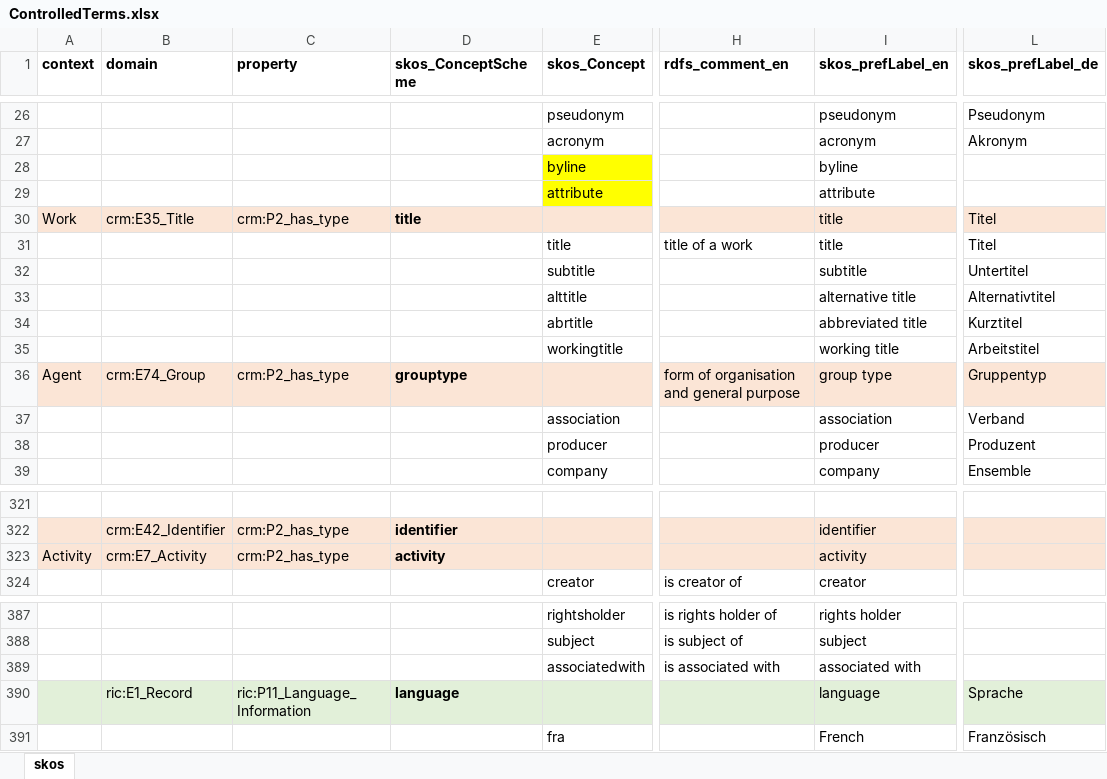
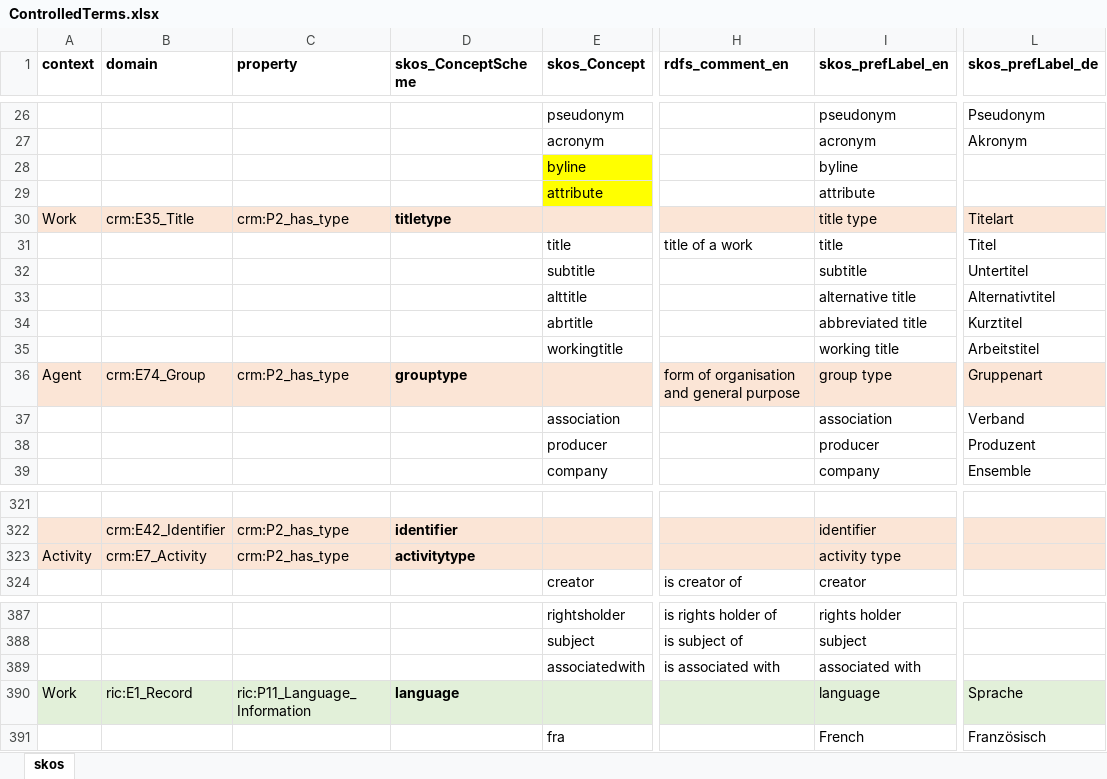
Before and after one commit to sapa/spa-vocabulary, an Excel workbook: source/ControlledTerms.xlsx, sheet skos, drawn as a sheet; only a part is shown, gaps mark what is left out; values as stored, in another font and other column widths than the file's, no borders; the diff names each change by its address in the sheet, - before the commit and + after, or states it on an @@ line.

```diff
--- a/source/ControlledTerms.xlsx (sheet skos)
+++ b/source/ControlledTerms.xlsx (sheet skos)
-D30 (skos_ConceptScheme): title
+D30 (skos_ConceptScheme): titletype
-I30 (skos_prefLabel_en): title
+I30 (skos_prefLabel_en): title type
-L30 (skos_prefLabel_de): Titel
+L30 (skos_prefLabel_de): Titelart
-L36 (skos_prefLabel_de): Gruppentyp
+L36 (skos_prefLabel_de): Gruppenart
-D323 (skos_ConceptScheme): activity
+D323 (skos_ConceptScheme): activitytype
-I323 (skos_prefLabel_en): activity
+I323 (skos_prefLabel_en): activity type
-A390 (context): (empty)
+A390 (context): Work
```
Also changed, not shown: 2 other files.
